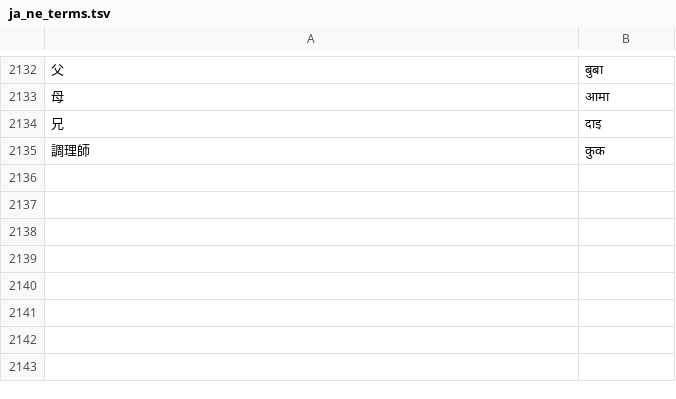
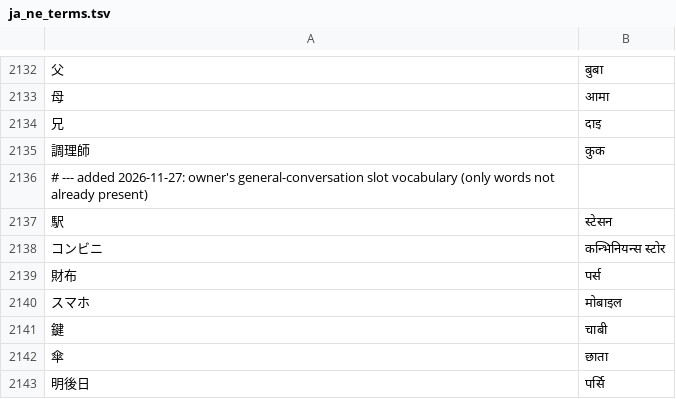
Before and after one commit to ichirocc/MagiTranslator, a TSV file: dictionaries/ja_ne_terms.tsv, drawn as a sheet; only a part is shown, gaps mark what is left out; the diff names each change by its address in the sheet, - before the commit and + after, or states it on an @@ line.

```diff
--- a/dictionaries/ja_ne_terms.tsv
+++ b/dictionaries/ja_ne_terms.tsv
+row 2136: # --- added 2026-11-27: owner's general-conversation slot vocabulary (only words not already present)
+row 2137: 駅 | स्टेसन
+row 2138: コンビニ | कन्भिनियन्स स्टोर
+row 2139: 財布 | पर्स
+row 2140: スマホ | मोबाइल
+row 2141: 鍵 | चाबी
+row 2142: 傘 | छाता
+row 2143: 明後日 | पर्सि
```
Also changed, not shown: dictionaries/phrases.tsv, 7 other files.
